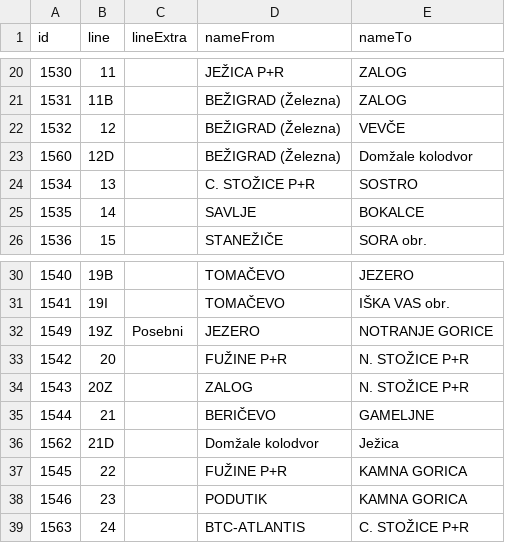
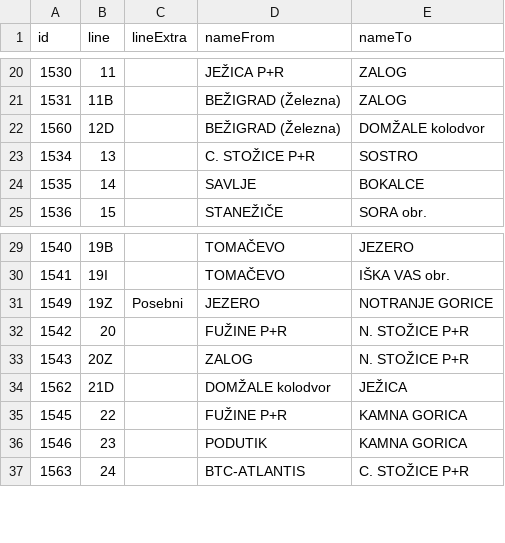
Before and after one commit to openstreetmap-si/bus-routes-osm-lpp, a CSV file: data/lpp/lines.csv, drawn as a sheet; only a part is shown, gaps mark what is left out.

```diff
--- a/data/lpp/lines.csv
+++ b/data/lpp/lines.csv
@@ -21,4 +21,3 @@
 1531,11B,,BEŽIGRAD (Železna),ZALOG
-1532,12,,BEŽIGRAD (Železna),VEVČE
-1560,12D,,BEŽIGRAD (Železna),Domžale kolodvor
+1560,12D,,BEŽIGRAD (Železna),DOMŽALE kolodvor
 1534,13,,C. STOŽICE P+R,SOSTRO
@@ -34,4 +33,3 @@
 1543,20Z,,ZALOG,N. STOŽICE P+R
-1544,21,,BERIČEVO,GAMELJNE
-1562,21D,,Domžale kolodvor,Ježica
+1562,21D,,DOMŽALE kolodvor,JEŽICA
 1545,22,,FUŽINE P+R,KAMNA GORICA
```
Also changed, not shown: data/lpp/lines_stops.csv, data/lpp/stops.csv.
